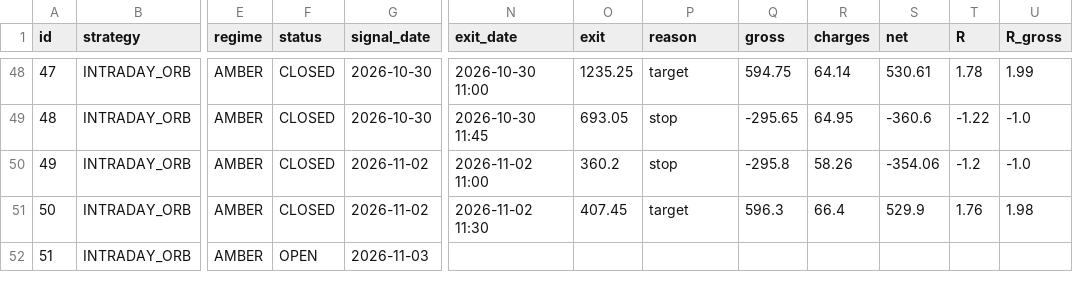
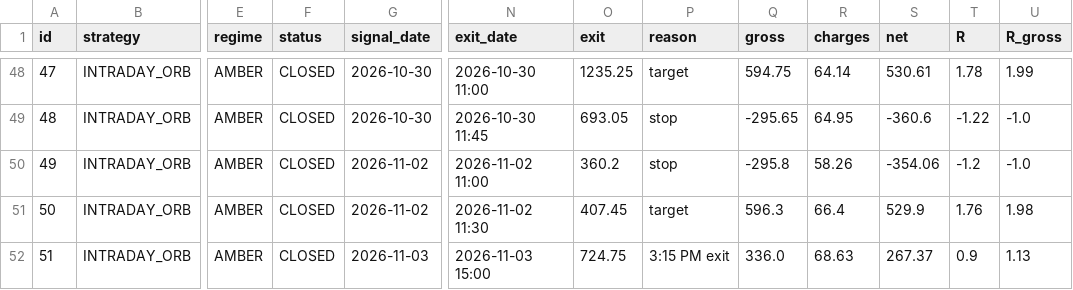
Before and after one commit to manasva-utd/swingdesk, a CSV file: paper/paper_trades.csv, drawn as a sheet; only a part is shown, gaps mark what is left out; the diff names each change by its address in the sheet, - before the commit and + after, or states it on an @@ line.

Commit message:
paper: evening 2026-11-03

```diff
--- a/paper/paper_trades.csv
+++ b/paper/paper_trades.csv
-F52 (status): OPEN
+F52 (status): CLOSED
-N52 (exit_date): (empty)
+N52 (exit_date): 2026-11-03 15:00
-O52 (exit): (empty)
+O52 (exit): 724.75
-P52 (reason): (empty)
+P52 (reason): 3:15 PM exit
-Q52 (gross): (empty)
+Q52 (gross): 336.0
-R52 (charges): (empty)
+R52 (charges): 68.63
-S52 (net): (empty)
+S52 (net): 267.37
-T52 (R): (empty)
+T52 (R): 0.9
-U52 (R_gross): (empty)
+U52 (R_gross): 1.13
```
